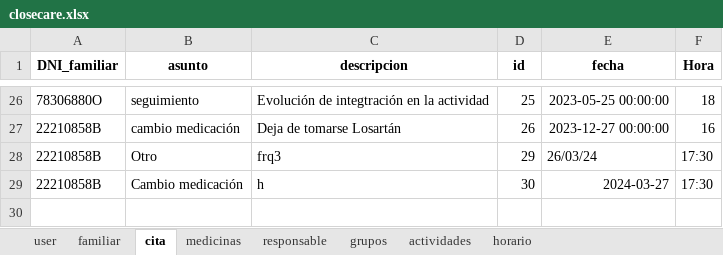
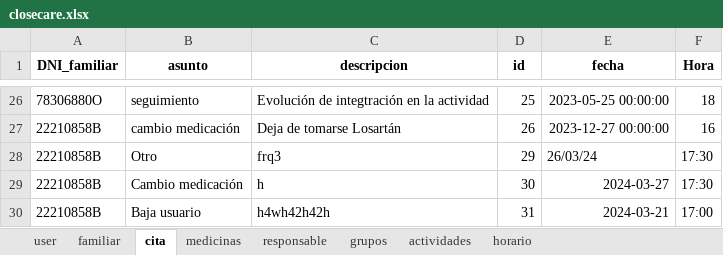
Before and after one commit to closecarefundation/PY-to-APK, an Excel workbook: closecare.xlsx, sheet cita, drawn as a sheet; only a part is shown, gaps mark what is left out; values as stored, in another font and other column widths than the file's, no borders; the diff names each change by its address in the sheet, - before the commit and + after, or states it on an @@ line.

Commit message:
Guardar cita

```diff
--- a/closecare.xlsx (sheet cita)
+++ b/closecare.xlsx (sheet cita)
+row 30: 22210858B | Baja usuario | h4wh42h42h | 31 | 2024-03-21 | 17:00
```
